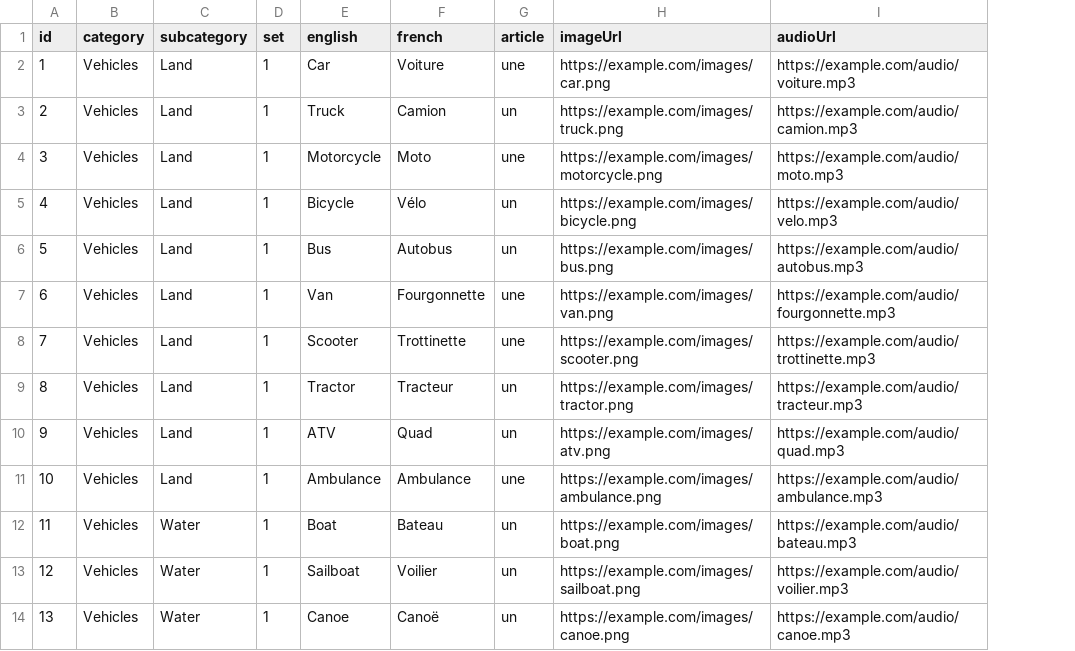
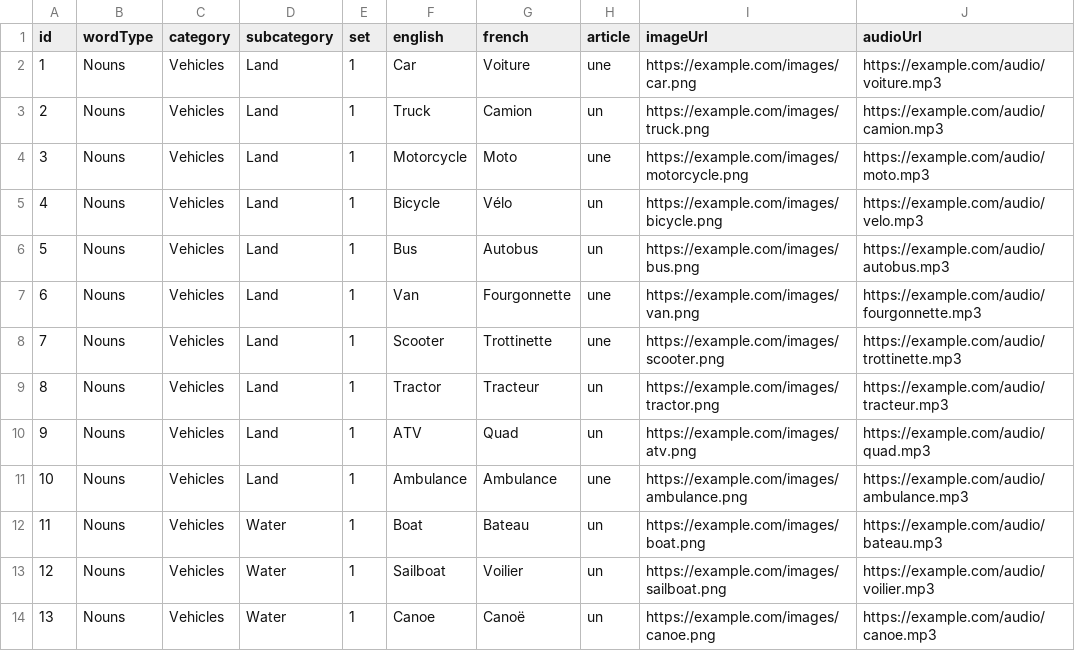
Before and after one commit to Razzmyth/flashcard-assets, a CSV file: vehicles.csv, drawn as a sheet; only a part is shown; the diff names each change by its address in the sheet, - before the commit and + after, or states it on an @@ line.

Commit message:
Update vehicles.csv

```diff
--- a/vehicles.csv
+++ b/vehicles.csv
+column B (wordType), rows 2-14: all Nouns
```
